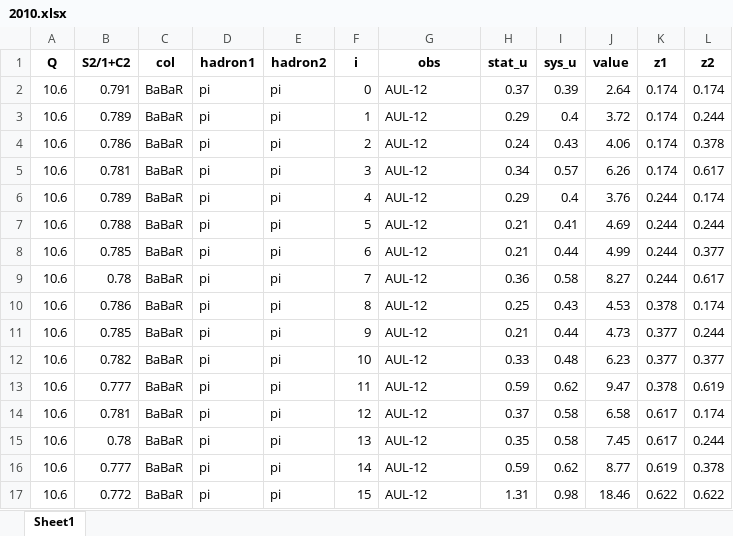
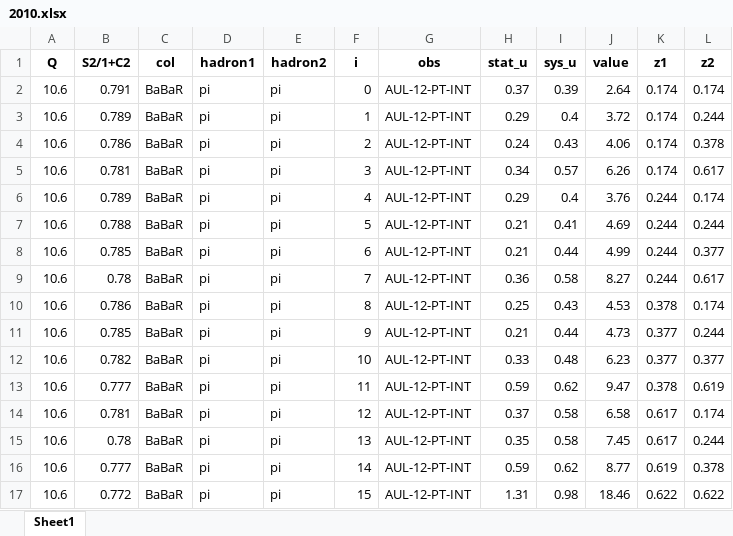
Before and after one commit to zack0179/transfer, an Excel workbook: database/sia/expdata/2010.xlsx, sheet Sheet1, drawn as a sheet; values as stored, in another font and other column widths than the file's, no borders; the diff names each change by its address in the sheet, - before the commit and + after, or states it on an @@ line.

```diff
--- a/database/sia/expdata/2010.xlsx (sheet Sheet1)
+++ b/database/sia/expdata/2010.xlsx (sheet Sheet1)
-G2:G17 (obs): AUL-12
+G2:G17 (obs): AUL-12-PT-INT
```
Also changed, not shown: database/sia/expdata/2000.xlsx, database/sia/expdata/2001.xlsx, 12 other files.
